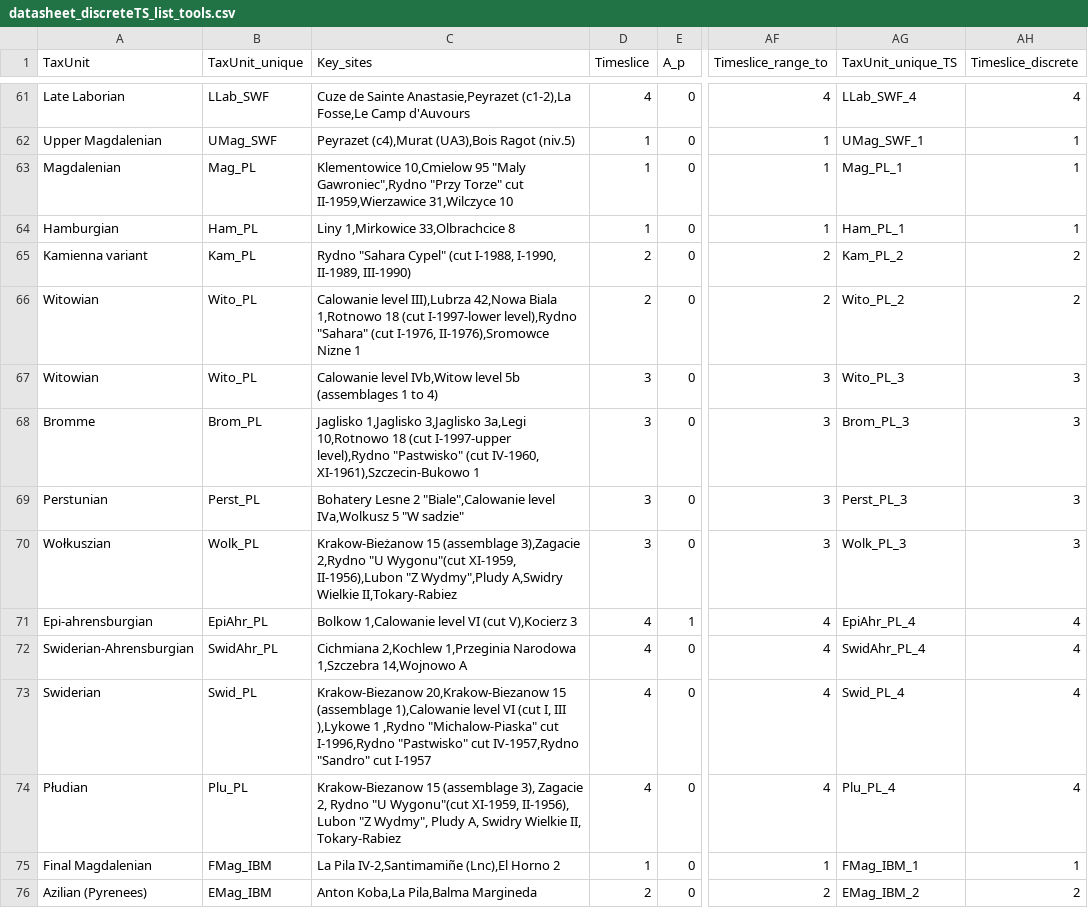
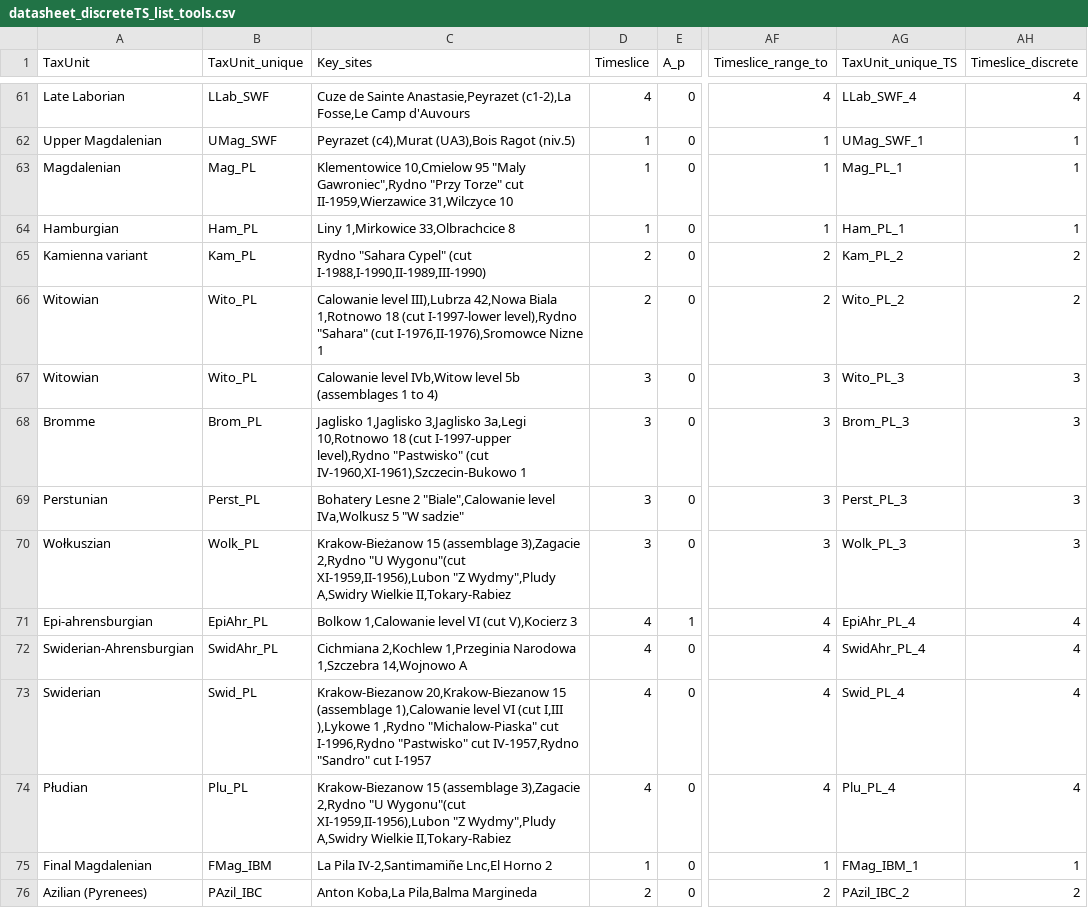
Before and after one commit to yesdavid/1511NAC_Dataset, a CSV file: 1_data/prepared/datasheet_discreteTS_list_tools.csv, drawn as a sheet; only a part is shown, gaps mark what is left out; the diff covers the shown part only; the diff names each change by its address in the sheet, - before the commit and + after, or states it on an @@ line.

```diff
--- a/1_data/prepared/datasheet_discreteTS_list_tools.csv
+++ b/1_data/prepared/datasheet_discreteTS_list_tools.csv
-C65 (Key_sites): …Cypel" (cut I-1988, I-1990, II-1989, III-1990)
+C65 (Key_sites): …Cypel" (cut I-1988,I-1990,II-1989,III-1990)
-C66 (Key_sites): …"Sahara" (cut I-1976, II-1976),Sromowce Nizne 1
+C66 (Key_sites): …"Sahara" (cut I-1976,II-1976),Sromowce Nizne 1
-C68 (Key_sites): …"Pastwisko" (cut IV-1960, XI-1961),Szczecin-Bukowo 1
+C68 (Key_sites): …"Pastwisko" (cut IV-1960,XI-1961),Szczecin-Bukowo 1
-C70 (Key_sites): …"U Wygonu"(cut XI-1959, II-1956),Lubon "Z Wydmy",Pludy…
+C70 (Key_sites): …"U Wygonu"(cut XI-1959,II-1956),Lubon "Z Wydmy",Pludy…
-C73 (Key_sites): …VI (cut I, III ),Lykowe 1…
+C73 (Key_sites): …VI (cut I,III ),Lykowe 1…
-C74 (Key_sites): …15 (assemblage 3), Zagacie 2, Rydno "U Wygonu"(cut XI-1959, II-1956), Lubon "Z Wydmy", Pludy A, Swidry Wielkie II, Tokary-Rabiez
+C74 (Key_sites): …15 (assemblage 3),Zagacie 2,Rydno "U Wygonu"(cut XI-1959,II-1956),Lubon "Z Wydmy",Pludy A,Swidry Wielkie II,Tokary-Rabiez
-C75 (Key_sites): La Pila IV-2,Santimamiñe (Lnc),El Horno 2
+C75 (Key_sites): La Pila IV-2,Santimamiñe Lnc,El Horno 2
-B76 (TaxUnit_unique): EMag_IBM
+B76 (TaxUnit_unique): PAzil_IBC
-AG76 (TaxUnit_unique_TS): EMag_IBM_2
+AG76 (TaxUnit_unique_TS): PAzil_IBC_2
```
Also changed, not shown: 1 added row and 34 edited cells elsewhere in this file, 1_data/prepared/datasheet_discreteTS_list_technology.csv, 1_data/prepared/table_1_expert_region_TS_TaxUnit_table.csv, 2 other files.
